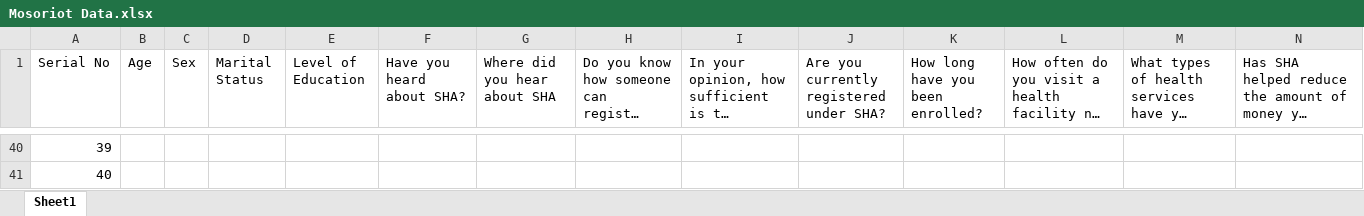
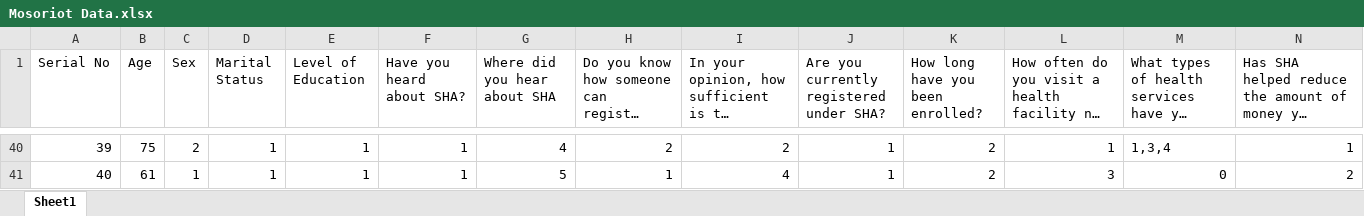
Before and after one commit to DennoCheru/Mosoriot, an Excel workbook: Mosoriot Data.xlsx, sheet Sheet1, drawn as a sheet; only a part is shown, gaps mark what is left out; long unchanged cells end in …; values as stored, in another font and other column widths than the file's, no borders; charts and pictures not drawn; the diff covers the shown part only; the diff names each change by its address in the sheet, - before the commit and + after, or states it on an @@ line.

```diff
--- a/Mosoriot Data.xlsx (sheet Sheet1)
+++ b/Mosoriot Data.xlsx (sheet Sheet1)
-B40 (Age): (empty)
+B40 (Age): 75
-C40 (Sex): (empty)
+C40 (Sex): 2
-D40:D41 (Marital Status): (empty)
+D40:D41 (Marital Status): 1
-E40:E41 (Level of Education): (empty)
+E40:E41 (Level of Education): 1
-F40:F41 (Have you heard about SHA?): (empty)
+F40:F41 (Have you heard about SHA?): 1
-G40 (Where did you hear about SHA): (empty)
+G40 (Where did you hear about SHA): 4
-H40: (empty)
+H40: 2
-I40: (empty)
+I40: 2
-J40:J41: (empty)
+J40:J41: 1
-K40:K41 (How long have you been enrolled?): (empty)
+K40:K41 (How long have you been enrolled?): 2
-L40: (empty)
+L40: 1
-M40: (empty)
+M40: 1,3,4
-N40: (empty)
+N40: 1
-B41 (Age): (empty)
+B41 (Age): 61
-C41 (Sex): (empty)
+C41 (Sex): 1
-G41 (Where did you hear about SHA): (empty)
+G41 (Where did you hear about SHA): 5
-H41: (empty)
+H41: 1
-I41: (empty)
+I41: 4
-L41: (empty)
+L41: 3
-M41: (empty)
+M41: 0
-N41: (empty)
+N41: 2
```
Also changed, not shown: 5 removed rows and 437 edited cells elsewhere in this sheet, 1 other file.
